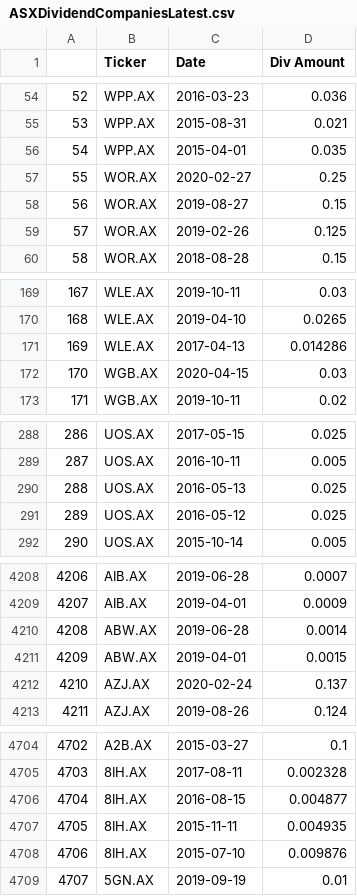
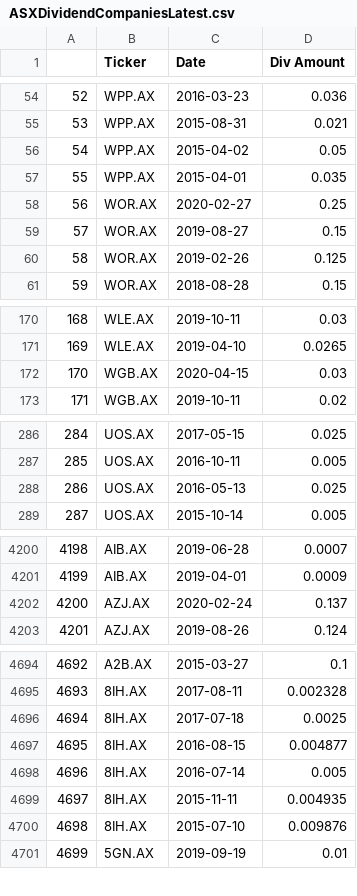
Before and after one commit to TomasL89/ASXDividendScan, a CSV file: ASXDividendCompaniesLatest.csv, drawn as a sheet; only a part is shown, gaps mark what is left out; removed rows and columns are numbered as before the commit, all else as after; the diff covers the shown part only; the diff names each change by its address in the sheet, - before the commit and + after, or states it on an @@ line.

```diff
--- a/ASXDividendCompaniesLatest.csv
+++ b/ASXDividendCompaniesLatest.csv
+row 56: 54 | WPP.AX | 2015-04-02 | 0.05
@@ column A renumbered from row 57 down @@
-row 171: 169 | WLE.AX | 2017-04-13 | 0.014286
-row 291: 289 | UOS.AX | 2016-05-12 | 0.025
-row 4210: 4208 | ABW.AX | 2019-06-28 | 0.0014
-row 4211: 4209 | ABW.AX | 2019-04-01 | 0.0015
+row 4696: 4694 | 8IH.AX | 2017-07-18 | 0.0025
+row 4698: 4696 | 8IH.AX | 2016-07-14 | 0.005
```
Also changed, not shown: 8 added rows and 15 removed rows elsewhere in this file, 1 other file.
